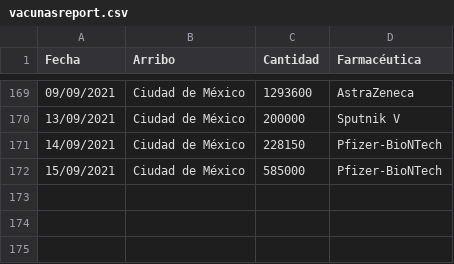
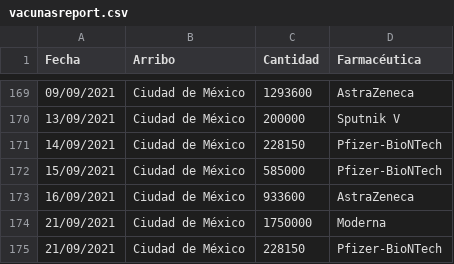
Before and after one commit to fdealbam/Vacunas, a CSV file: vacunasreport.csv, drawn as a sheet; only a part is shown, gaps mark what is left out.

Commit message:
Update vacunasreport.csv

```diff
--- a/vacunasreport.csv
+++ b/vacunasreport.csv
@@ -172 +172,4 @@ Fecha,Arribo,Cantidad,Farmacéutica
 15/09/2021,Ciudad de México,585000,Pfizer-BioNTech
+16/09/2021,Ciudad de México,933600,AstraZeneca
+21/09/2021,Ciudad de México,1750000,Moderna
+21/09/2021,Ciudad de México,228150,Pfizer-BioNTech
```
